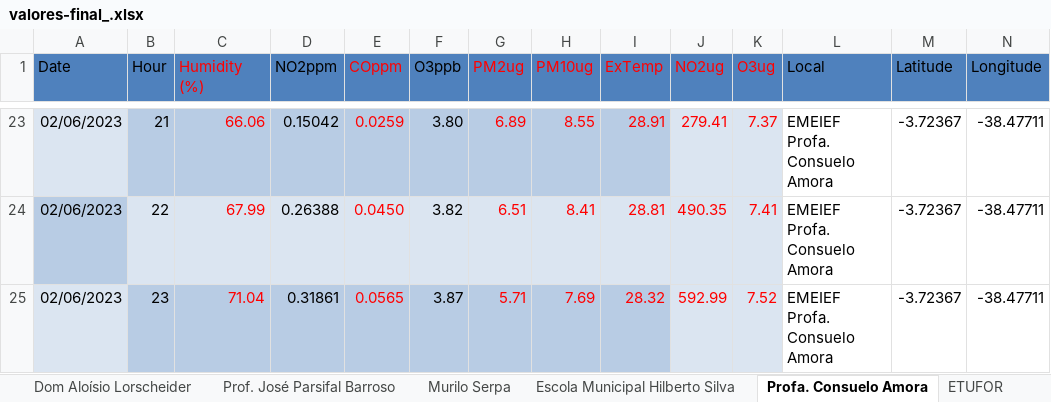
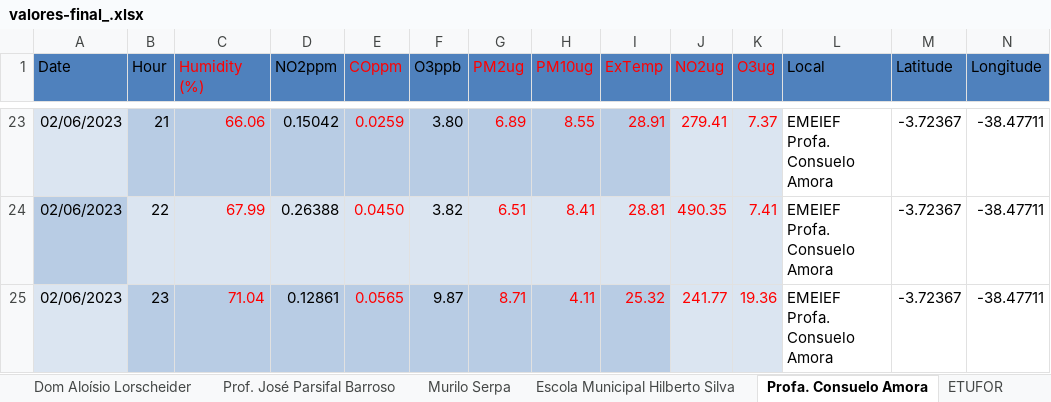
Before and after one commit to israeldesigner/fortal-polu, an Excel workbook: uploads/valores-final_.xlsx, sheet Profa. Consuelo Amora, drawn as a sheet; only a part is shown, gaps mark what is left out; values as stored, in another font and other column widths than the file's, no borders; charts and pictures not drawn; the diff names each change by its address in the sheet, - before the commit and + after, or states it on an @@ line.

```diff
--- a/uploads/valores-final_.xlsx (sheet Profa. Consuelo Amora)
+++ b/uploads/valores-final_.xlsx (sheet Profa. Consuelo Amora)
-D25 (NO2ppm): 0.31861
+D25 (NO2ppm): 0.12861
-F25 (O3ppb): 3.87
+F25 (O3ppb): 9.87
-G25 (PM2ug): 5.71
+G25 (PM2ug): 8.71
-H25 (PM10ug): 7.69
+H25 (PM10ug): 4.11
-I25 (ExTemp): 28.32
+I25 (ExTemp): 25.32
-J25 (NO2ug): 592.99
+J25 (NO2ug): 241.77
-K25 (O3ug): 7.52
+K25 (O3ug): 19.36
```
Also changed, not shown: sheet siqueira, sheet Fco Melo de Jaborandir, sheet Dom Aloísio Lorscheider, sheet Prof. José Parsifal Barroso, charts or pictures, 19 other files.
